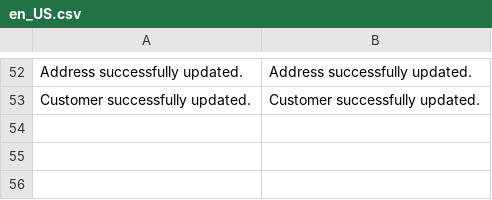
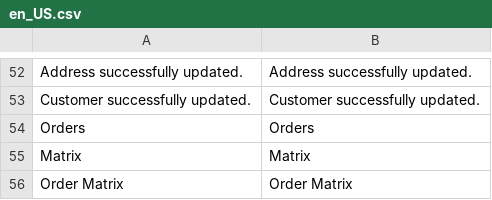
Before and after one commit to spryker/sales, a CSV file: data/translation/Zed/en_US.csv, drawn as a sheet; only a part is shown, gaps mark what is left out; the diff names each change by its address in the sheet, - before the commit and + after, or states it on an @@ line.

Commit message:
add needed translations for order matrix

```diff
--- a/data/translation/Zed/en_US.csv
+++ b/data/translation/Zed/en_US.csv
+row 54: Orders | Orders
+row 55: Matrix | Matrix
+row 56: Order Matrix | Order Matrix
```
Also changed, not shown: 1 other file.
